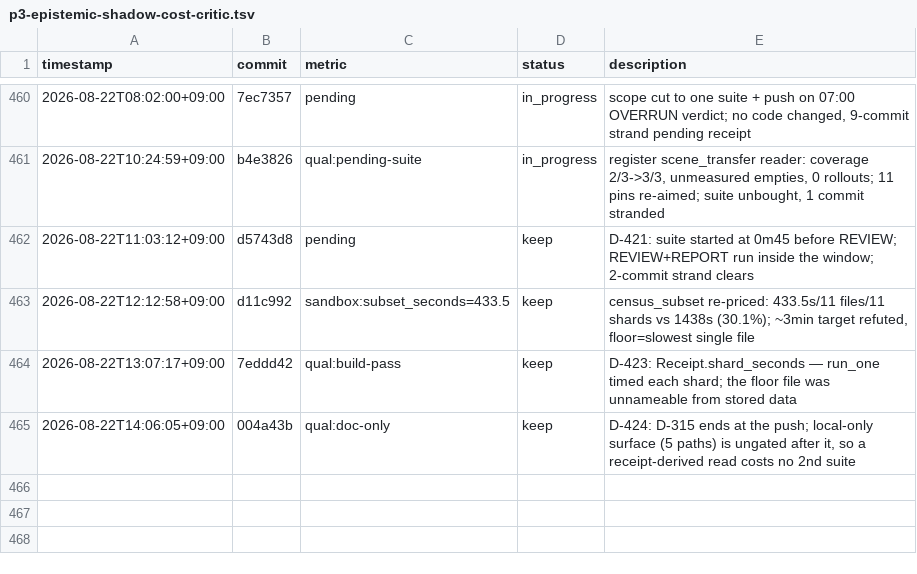
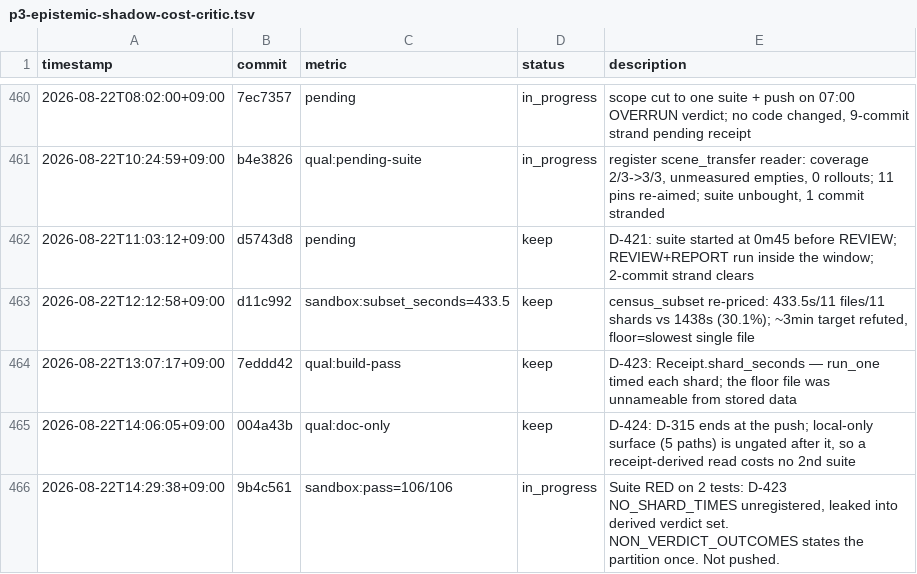
Before and after one commit to Geonhee-LEE/Representation-Aware-MPPI, a TSV file: results/p3-epistemic-shadow-cost-critic.tsv, drawn as a sheet; only a part is shown, gaps mark what is left out; the diff names each change by its address in the sheet, - before the commit and + after, or states it on an @@ line.

Commit message:
[auto] TSV row for the NO_SHARD_TIMES registration
TODO: strand-clear
Phase: P3
Metric: qual:doc-only

```diff
--- a/results/p3-epistemic-shadow-cost-critic.tsv
+++ b/results/p3-epistemic-shadow-cost-critic.tsv
+row 466: 2026-08-22T14:29:38+09:00 | 9b4c561 | sandbox:pass=106/106 | in_progress | Suite RED on 2 tests: D-423 NO_SHARD_TIMES unregistered, leaked into derived verdict set. NON_VERDICT_OUTCOMES states the partition once. Not pushed.
```
